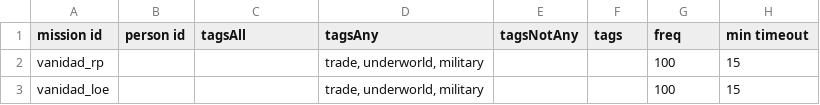
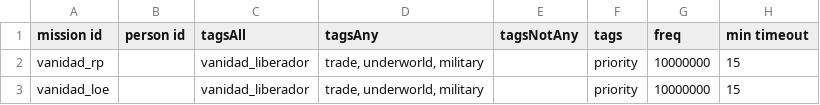
Before and after one commit to FabriceValade/VanidadYAfliction, a CSV file: data/campaign/person_missions.csv, drawn as a sheet; only a part is shown; the diff names each change by its address in the sheet, - before the commit and + after, or states it on an @@ line.

```diff
--- a/data/campaign/person_missions.csv
+++ b/data/campaign/person_missions.csv
-C2:C3 (tagsAll): (empty)
+C2:C3 (tagsAll): vanidad_liberador
-F2:F3 (tags): (empty)
+F2:F3 (tags): priority
-G2:G3 (freq): 100
+G2:G3 (freq): 10000000
```
Also changed, not shown: data/shipsystems/ship_systems.csv, data/strings/descriptions.csv, 7 other files.
